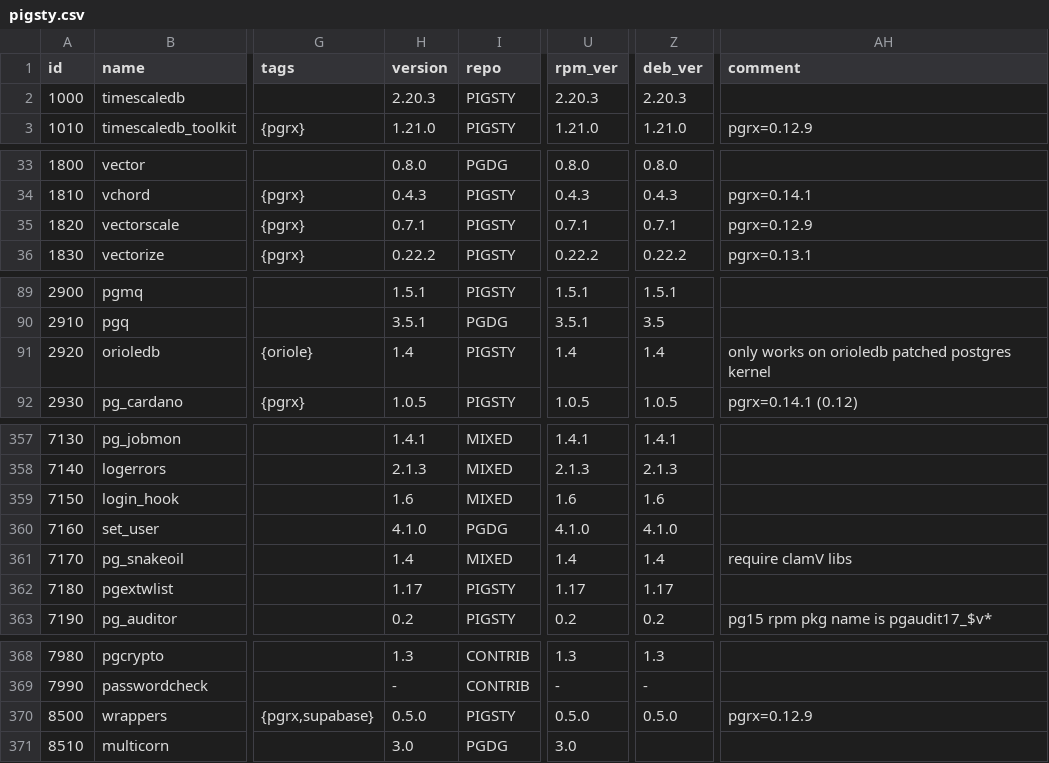
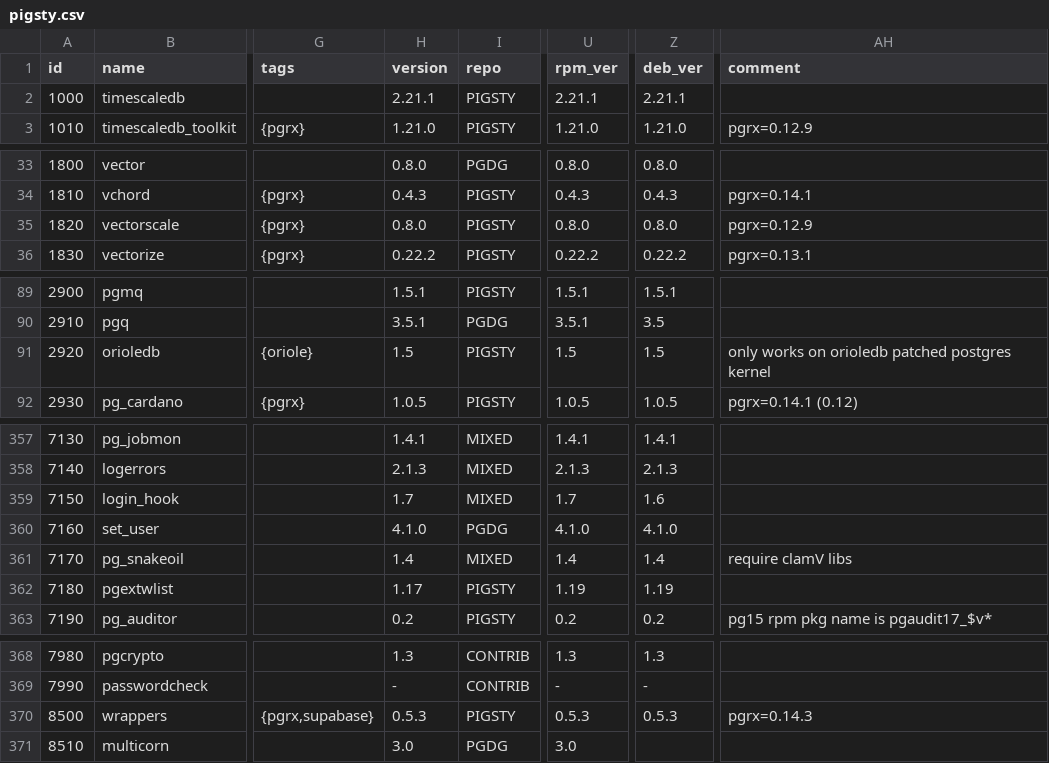
Before and after one commit to pgsty/pig, a CSV file: cli/ext/assets/pigsty.csv, drawn as a sheet; only a part is shown, gaps mark what is left out; the diff covers the shown part only; the diff names each change by its address in the sheet, - before the commit and + after, or states it on an @@ line.

Commit message:
bump extension versions to the latest version

```diff
--- a/cli/ext/assets/pigsty.csv
+++ b/cli/ext/assets/pigsty.csv
-H2 (version): 2.20.3
+H2 (version): 2.21.1
-U2 (rpm_ver): 2.20.3
+U2 (rpm_ver): 2.21.1
-Z2 (deb_ver): 2.20.3
+Z2 (deb_ver): 2.21.1
-H35 (version): 0.7.1
+H35 (version): 0.8.0
-U35 (rpm_ver): 0.7.1
+U35 (rpm_ver): 0.8.0
-Z35 (deb_ver): 0.7.1
+Z35 (deb_ver): 0.8.0
-H91 (version): 1.4
+H91 (version): 1.5
-U91 (rpm_ver): 1.4
+U91 (rpm_ver): 1.5
-Z91 (deb_ver): 1.4
+Z91 (deb_ver): 1.5
-H359 (version): 1.6
+H359 (version): 1.7
-U359 (rpm_ver): 1.6
+U359 (rpm_ver): 1.7
-U362 (rpm_ver): 1.17
+U362 (rpm_ver): 1.19
-Z362 (deb_ver): 1.17
+Z362 (deb_ver): 1.19
-H370 (version): 0.5.0
+H370 (version): 0.5.3
-U370 (rpm_ver): 0.5.0
+U370 (rpm_ver): 0.5.3
-Z370 (deb_ver): 0.5.0
+Z370 (deb_ver): 0.5.3
-AH370 (comment): pgrx=0.12.9
+AH370 (comment): pgrx=0.14.3
```
Also changed, not shown: 76 edited cells elsewhere in this file.
